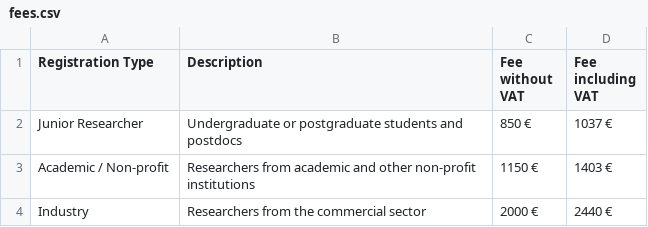
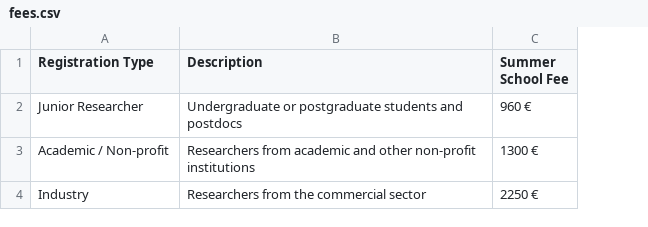
Before and after one commit to Huber-group-EMBL/CSAMA_website, a CSV file: content/data/fees.csv, drawn as a sheet; removed rows and columns are numbered as before the commit, all else as after; the diff names each change by its address in the sheet, - before the commit and + after, or states it on an @@ line.

```diff
--- a/content/data/fees.csv
+++ b/content/data/fees.csv
-column C (Fee without VAT), rows 2-4: 850 € | 1150 € | 2000 €
-column D (Fee including VAT), rows 2-4: 1037 € | 1403 € | 2440 €
+column C (Summer School Fee), rows 2-4: 960 € | 1300 € | 2250 €
```
Also changed, not shown: 2 other files.
